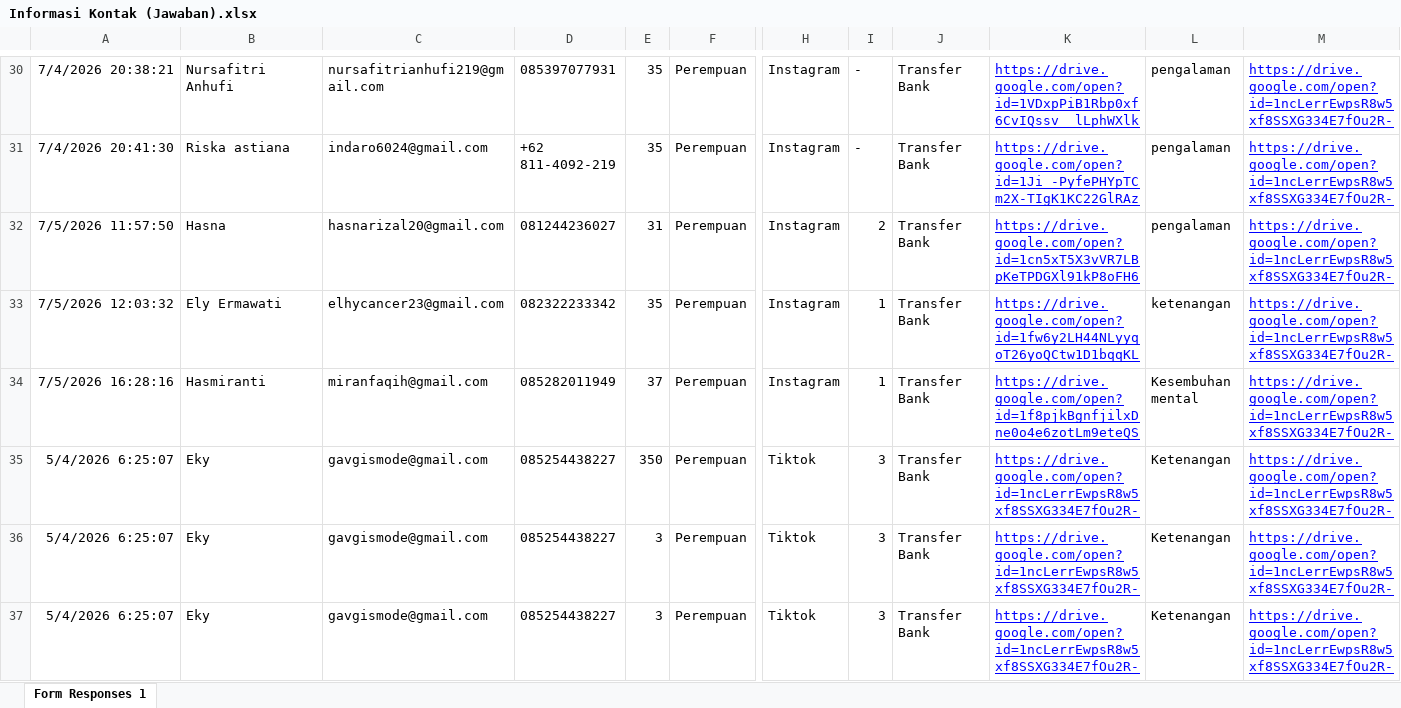
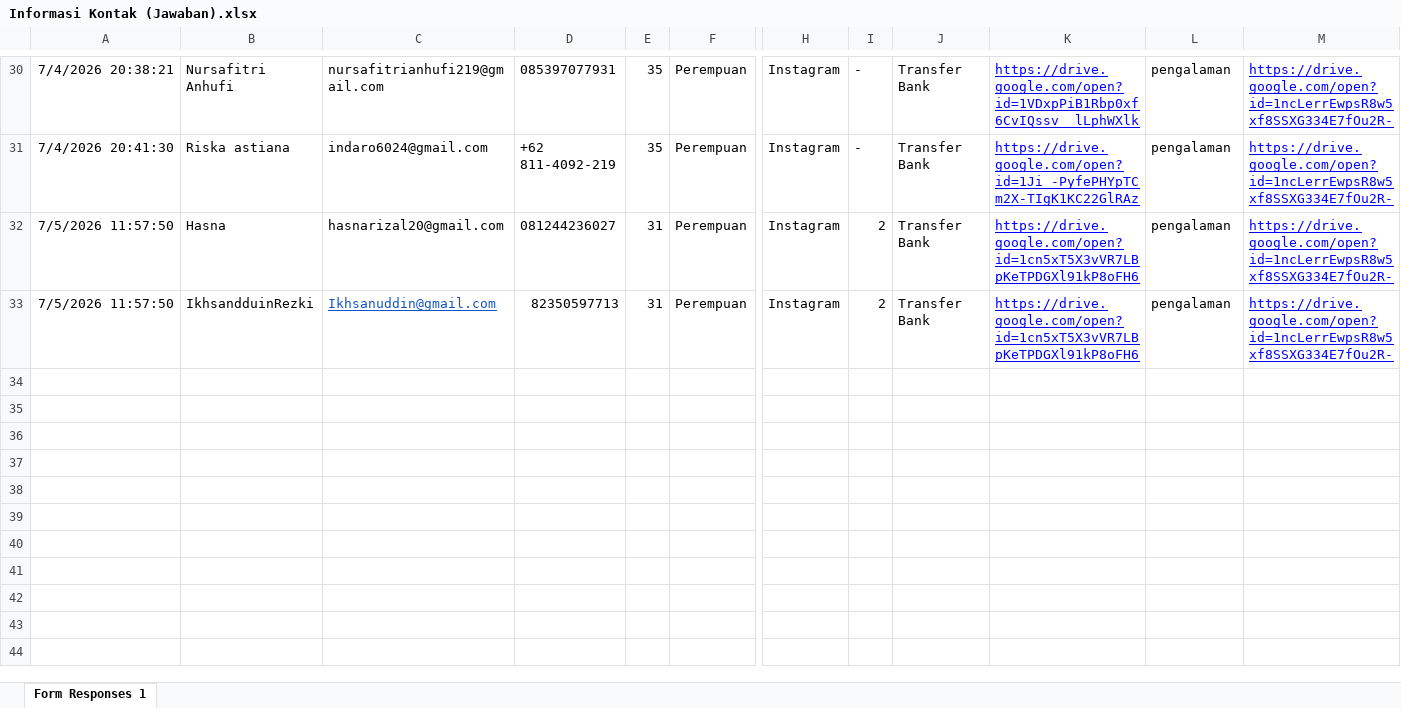
Before and after one commit to Rexzkyyy/RuangTenangEvent2, an Excel workbook: Informasi Kontak (Jawaban).xlsx, sheet Form Responses 1, drawn as a sheet; only a part is shown, gaps mark what is left out; values as stored, in another font and other column widths than the file's, no borders; table styles not drawn; removed rows and columns are numbered as before the commit, all else as after; rows hold the shown columns only; the diff covers the shown part only; the diff names each change by its address in the sheet, - before the commit and + after, or states it on an @@ line.

```diff
--- a/Informasi Kontak (Jawaban).xlsx (sheet Form Responses 1)
+++ b/Informasi Kontak (Jawaban).xlsx (sheet Form Responses 1)
-row 33: 7/5/2026 12:03:32 | Ely Ermawati | elhycancer23@gmail.com | 082322233342 | 35 | Perempuan | Instagram | 1 | Transfer Bank | https://drive.google.com/open?id=1fw6y2LH44NLyyqoT26yoQCtw1D1bqqKL | ketenangan | https://drive.google.com/open?id=1ncLerrEwpsR8w5xf8SSXG334E7fOu2R-
-A33: 7/5/2026 16:28:16
+A33: 7/5/2026 11:57:50
-B33: Hasmiranti
+B33: IkhsandduinRezki
-C33: miranfaqih@gmail.com
+C33: Ikhsanuddin@gmail.com
@@ C33 underline: off → on, text colour: black → #1155CC @@
-D33: 085282011949
+D33: 82350597713
-E33: 37
+E33: 31
-I33: 1
+I33: 2
-K33: https://drive.google.com/open?id=1f8pjkBgnfjilxDne0o4e6zotLm9eteQS
+K33: https://drive.google.com/open?id=1cn5xT5X3vVR7LBpKeTPDGXl91kP8oFH6
-L33: Kesembuhan mental
+L33: pengalaman
-row 35: 5/4/2026 6:25:07 | Eky | gavgismode@gmail.com | 085254438227 | 350 | Perempuan | Tiktok | 3 | Transfer Bank | https://drive.google.com/open?id=1ncLerrEwpsR8w5xf8SSXG334E7fOu2R- | Ketenangan | https://drive.google.com/open?id=1ncLerrEwpsR8w5xf8SSXG334E7fOu2R-
-row 36: 5/4/2026 6:25:07 | Eky | gavgismode@gmail.com | 085254438227 | 3 | Perempuan | Tiktok | 3 | Transfer Bank | https://drive.google.com/open?id=1ncLerrEwpsR8w5xf8SSXG334E7fOu2R- | Ketenangan | https://drive.google.com/open?id=1ncLerrEwpsR8w5xf8SSXG334E7fOu2R-
-row 37: 5/4/2026 6:25:07 | Eky | gavgismode@gmail.com | 085254438227 | 3 | Perempuan | Tiktok | 3 | Transfer Bank | https://drive.google.com/open?id=1ncLerrEwpsR8w5xf8SSXG334E7fOu2R- | Ketenangan | https://drive.google.com/open?id=1ncLerrEwpsR8w5xf8SSXG334E7fOu2R-
```
Also changed, not shown: 4 removed rows elsewhere in this sheet, 2 other files.
